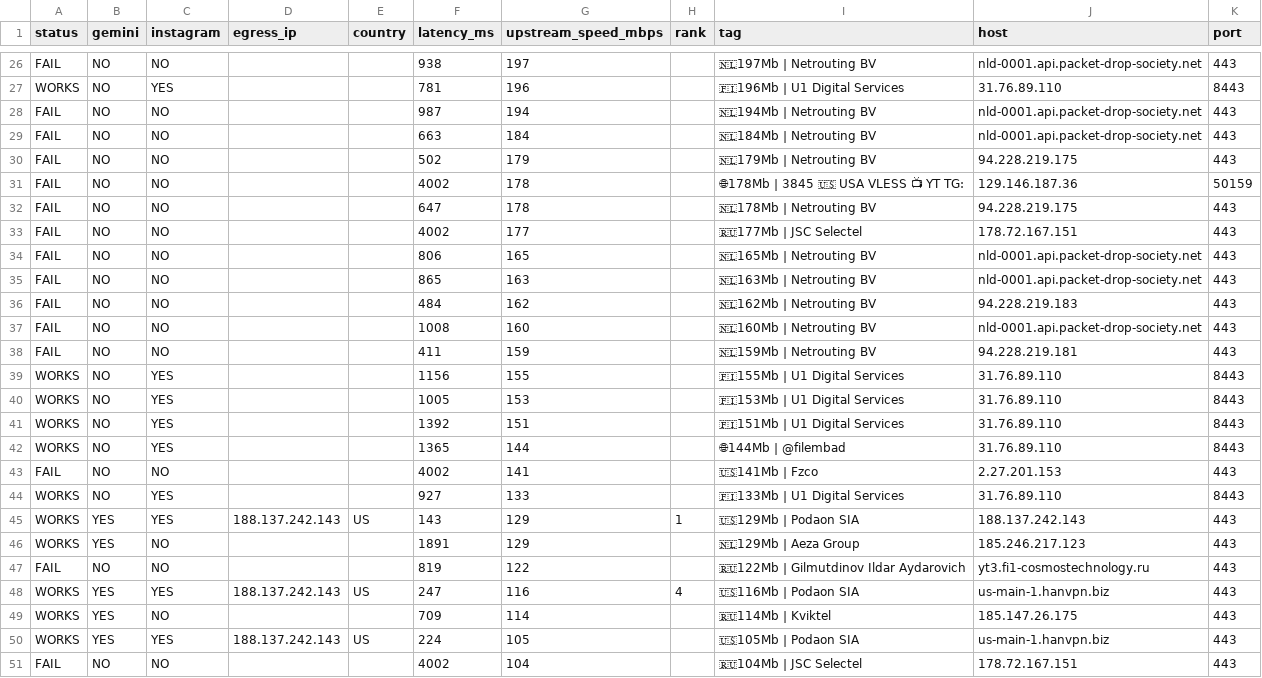
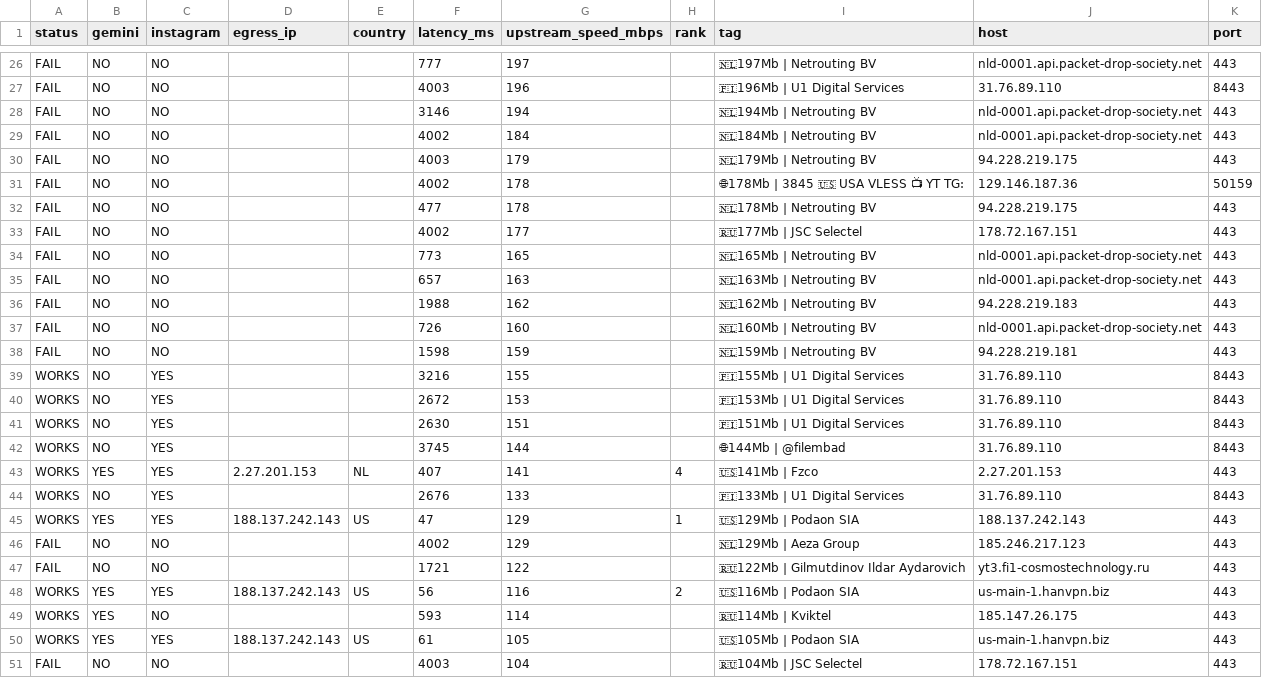
Before and after one commit to StarLordKarma/v2rayn-auto-subscription, a TSV file: report.tsv, drawn as a sheet; only a part is shown, gaps mark what is left out; removed rows and columns are numbered as before the commit, all else as after; the diff covers the shown part only; the diff names each change by its address in the sheet, - before the commit and + after, or states it on an @@ line.

```diff
--- a/report.tsv
+++ b/report.tsv
-F26 (latency_ms): 938
+F26 (latency_ms): 777
-A27 (status): WORKS
+A27 (status): FAIL
-C27 (instagram): YES
+C27 (instagram): NO
-F27 (latency_ms): 781
+F27 (latency_ms): 4003
-F28 (latency_ms): 987
+F28 (latency_ms): 3146
-F29 (latency_ms): 663
+F29 (latency_ms): 4002
-F30 (latency_ms): 502
+F30 (latency_ms): 4003
-F32 (latency_ms): 647
+F32 (latency_ms): 477
-F34 (latency_ms): 806
+F34 (latency_ms): 773
-F35 (latency_ms): 865
+F35 (latency_ms): 657
-F36 (latency_ms): 484
+F36 (latency_ms): 1988
-F37 (latency_ms): 1008
+F37 (latency_ms): 726
-F38 (latency_ms): 411
+F38 (latency_ms): 1598
-F39 (latency_ms): 1156
+F39 (latency_ms): 3216
-F40 (latency_ms): 1005
+F40 (latency_ms): 2672
-F41 (latency_ms): 1392
+F41 (latency_ms): 2630
-F42 (latency_ms): 1365
+F42 (latency_ms): 3745
-row 43: FAIL | NO | NO |  |  | 4002 | 141 |  | 🇺🇸141Mb | Fzco | 2.27.201.153 | 443
+row 43: WORKS | YES | YES | 2.27.201.153 | NL | 407 | 141 | 4 | 🇺🇸141Mb | Fzco | 2.27.201.153 | 443
-F44 (latency_ms): 927
+F44 (latency_ms): 2676
-F45 (latency_ms): 143
+F45 (latency_ms): 47
-A46 (status): WORKS
+A46 (status): FAIL
-B46 (gemini): YES
+B46 (gemini): NO
-F46 (latency_ms): 1891
+F46 (latency_ms): 4002
-F47 (latency_ms): 819
+F47 (latency_ms): 1721
-F48 (latency_ms): 247
+F48 (latency_ms): 56
-H48 (rank): 4
+H48 (rank): 2
-F49 (latency_ms): 709
+F49 (latency_ms): 593
-F50 (latency_ms): 224
+F50 (latency_ms): 61
-F51 (latency_ms): 4002
+F51 (latency_ms): 4003
```
Also changed, not shown: 70 edited cells elsewhere in this file, 2 other files.
